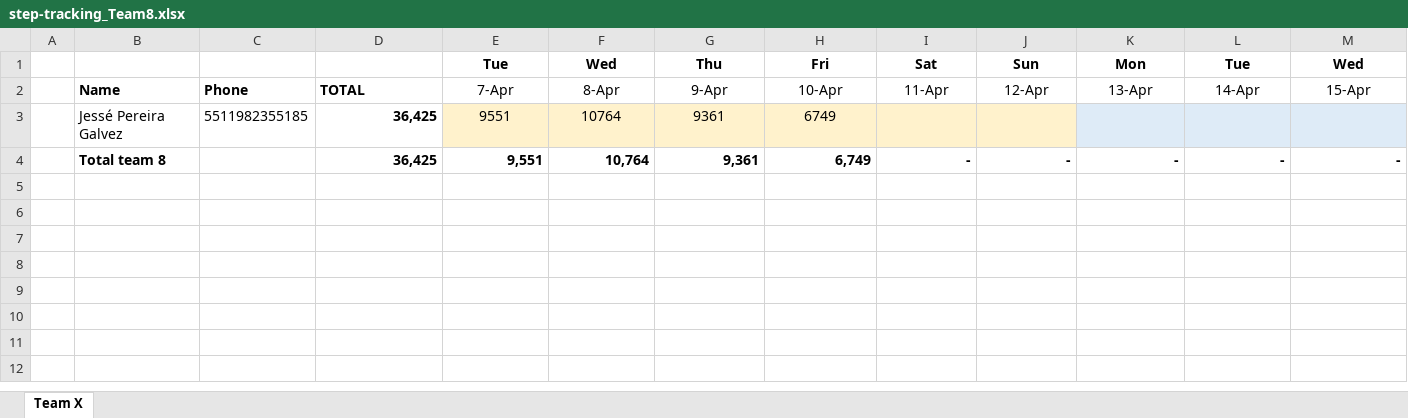
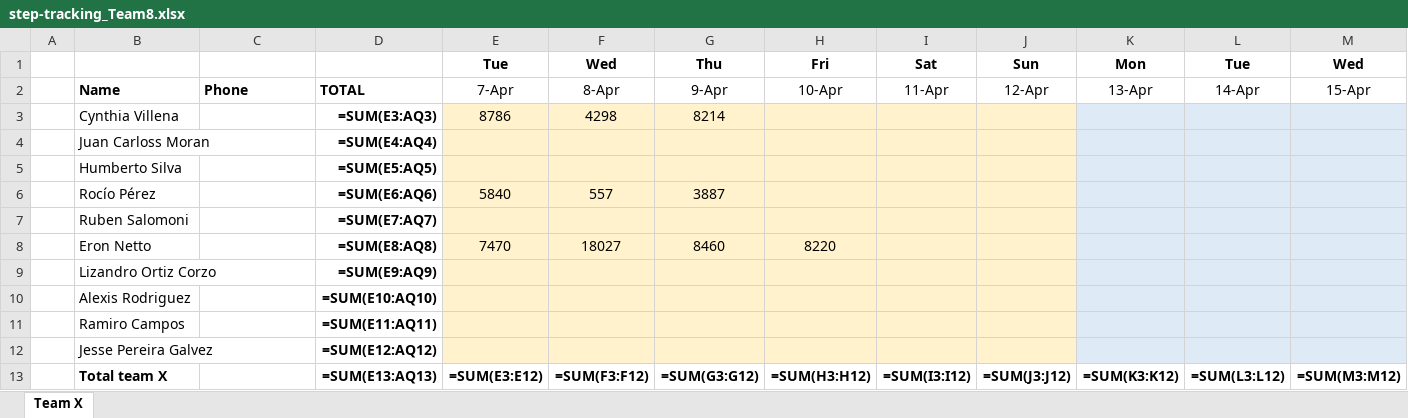
Before and after one commit to eronbfr/Team-8-STC-Nokia, an Excel workbook: step-tracking_Team8.xlsx, sheet Team X, drawn as a sheet; only a part is shown; values as stored, in another font and other column widths than the file's, no borders; formulas without a stored value are shown as written; removed rows and columns are numbered as before the commit, all else as after; rows hold the shown columns only; the diff names each change by its address in the sheet, - before the commit and + after, or states it on an @@ line.

```diff
--- a/step-tracking_Team8.xlsx (sheet Team X)
+++ b/step-tracking_Team8.xlsx (sheet Team X)
-row 3:  | Jessé Pereira Galvez | 5511982355185 | 36,425 | 9551 | 10764 | 9361 | 6749
-row 4:  | Total team 8 |  | 36,425 | 9,551 | 10,764 | 9,361 | 6,749 | - | - | - | - | -
+row 3:  | Cynthia Villena |  | =SUM(E3:AQ3) | 8786 | 4298 | 8214
+row 4:  | Juan Carloss Moran |  | =SUM(E4:AQ4)
+row 5:  | Humberto Silva |  | =SUM(E5:AQ5)
+row 6:  | Rocío Pérez |  | =SUM(E6:AQ6) | 5840 | 557 | 3887
+row 7:  | Ruben Salomoni |  | =SUM(E7:AQ7)
+row 8:  | Eron Netto |  | =SUM(E8:AQ8) | 7470 | 18027 | 8460 | 8220
+row 9:  | Lizandro Ortiz Corzo |  | =SUM(E9:AQ9)
+row 10:  | Alexis Rodriguez |  | =SUM(E10:AQ10)
+row 11:  | Ramiro Campos |  | =SUM(E11:AQ11)
+row 12:  | Jesse Pereira Galvez |  | =SUM(E12:AQ12)
+row 13:  | Total team X |  | =SUM(E13:AQ13) | =SUM(E3:E12) | =SUM(F3:F12) | =SUM(G3:G12) | =SUM(H3:H12) | =SUM(I3:I12) | =SUM(J3:J12) | =SUM(K3:K12) | =SUM(L3:L12) | =SUM(M3:M12)
```
Also changed, not shown: 1 other file.
